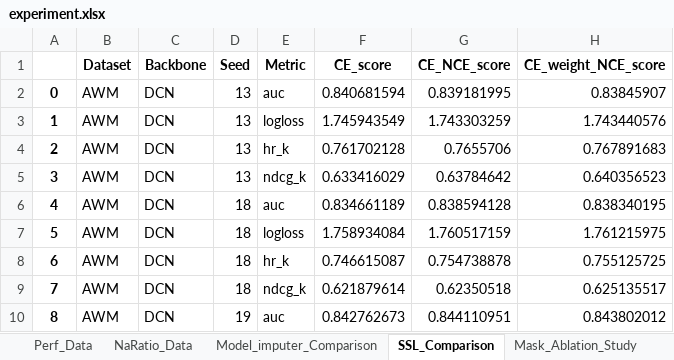
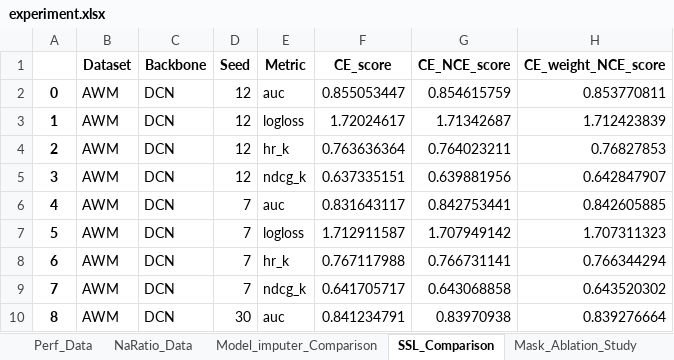
Before and after one commit to ZHCXKING/CarInsureRec, an Excel workbook: experiment/experiment.xlsx, sheet SSL_Comparison, drawn as a sheet; only a part is shown; values as stored, in another font and other column widths than the file's, no borders; the diff covers the shown part only; the diff names each change by its address in the sheet, - before the commit and + after, or states it on an @@ line.

```diff
--- a/experiment/experiment.xlsx (sheet SSL_Comparison)
+++ b/experiment/experiment.xlsx (sheet SSL_Comparison)
-D2:D5 (Seed): 13
+D2:D5 (Seed): 12
-F2 (CE_score): 0.840681594
+F2 (CE_score): 0.855053447
-G2 (CE_NCE_score): 0.839181995
+G2 (CE_NCE_score): 0.854615759
-H2 (CE_weight_NCE_score): 0.83845907
+H2 (CE_weight_NCE_score): 0.853770811
-F3 (CE_score): 1.745943549
+F3 (CE_score): 1.72024617
-G3 (CE_NCE_score): 1.743303259
+G3 (CE_NCE_score): 1.71342687
-H3 (CE_weight_NCE_score): 1.743440576
+H3 (CE_weight_NCE_score): 1.712423839
-F4 (CE_score): 0.761702128
+F4 (CE_score): 0.763636364
-G4 (CE_NCE_score): 0.7655706
+G4 (CE_NCE_score): 0.764023211
-H4 (CE_weight_NCE_score): 0.767891683
+H4 (CE_weight_NCE_score): 0.76827853
-F5 (CE_score): 0.633416029
+F5 (CE_score): 0.637335151
-G5 (CE_NCE_score): 0.63784642
+G5 (CE_NCE_score): 0.639881956
-H5 (CE_weight_NCE_score): 0.640356523
+H5 (CE_weight_NCE_score): 0.642847907
-D6:D9 (Seed): 18
+D6:D9 (Seed): 7
-F6 (CE_score): 0.834661189
+F6 (CE_score): 0.831643117
-G6 (CE_NCE_score): 0.838594128
+G6 (CE_NCE_score): 0.842753441
-H6 (CE_weight_NCE_score): 0.838340195
+H6 (CE_weight_NCE_score): 0.842605885
-F7 (CE_score): 1.758934084
+F7 (CE_score): 1.712911587
-G7 (CE_NCE_score): 1.760517159
+G7 (CE_NCE_score): 1.707949142
-H7 (CE_weight_NCE_score): 1.761215975
+H7 (CE_weight_NCE_score): 1.707311323
-F8 (CE_score): 0.746615087
+F8 (CE_score): 0.767117988
-G8 (CE_NCE_score): 0.754738878
+G8 (CE_NCE_score): 0.766731141
-H8 (CE_weight_NCE_score): 0.755125725
+H8 (CE_weight_NCE_score): 0.766344294
-F9 (CE_score): 0.621879614
+F9 (CE_score): 0.641705717
-G9 (CE_NCE_score): 0.62350518
+G9 (CE_NCE_score): 0.643068858
-H9 (CE_weight_NCE_score): 0.625135517
+H9 (CE_weight_NCE_score): 0.643520302
-D10 (Seed): 19
+D10 (Seed): 30
-F10 (CE_score): 0.842762673
+F10 (CE_score): 0.841234791
-G10 (CE_NCE_score): 0.844110951
+G10 (CE_NCE_score): 0.83970938
-H10 (CE_weight_NCE_score): 0.843802012
+H10 (CE_weight_NCE_score): 0.839276664
```
Also changed, not shown: 1112 edited cells elsewhere in this sheet, 21 other files.
